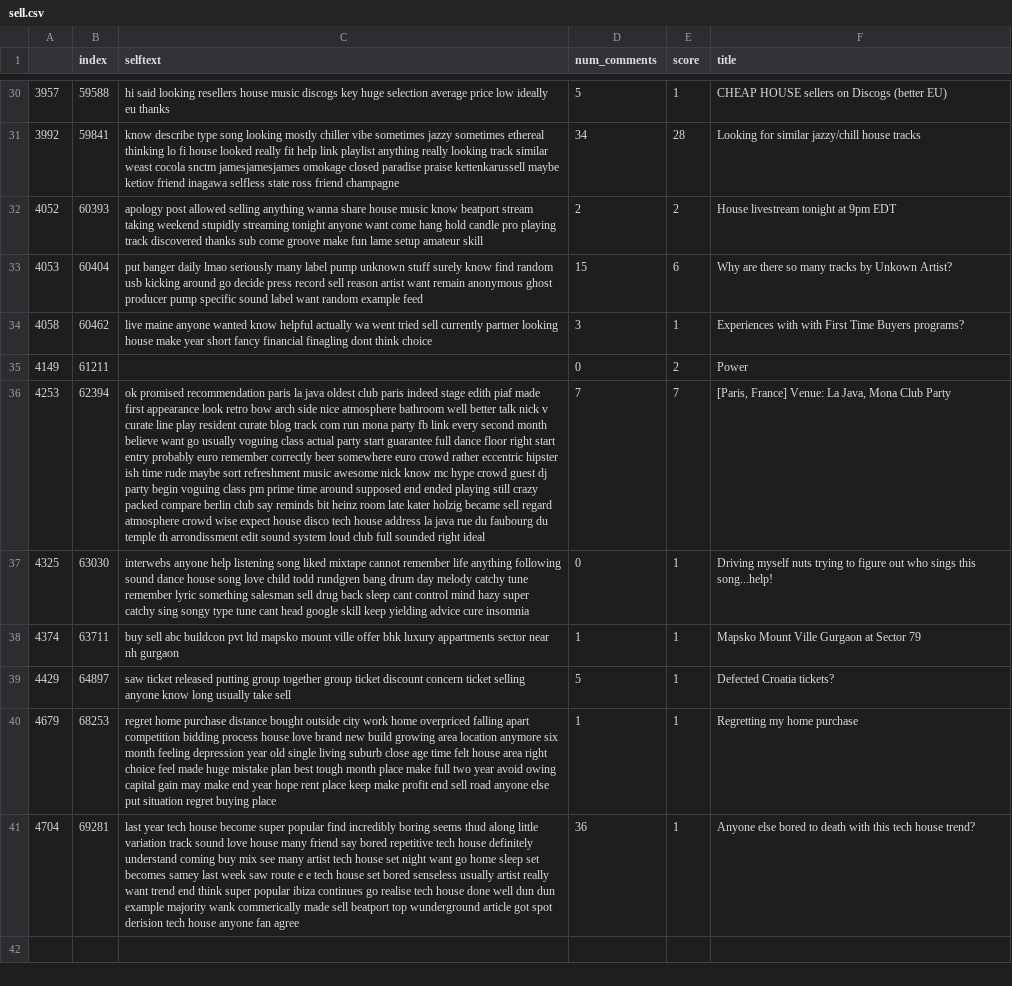
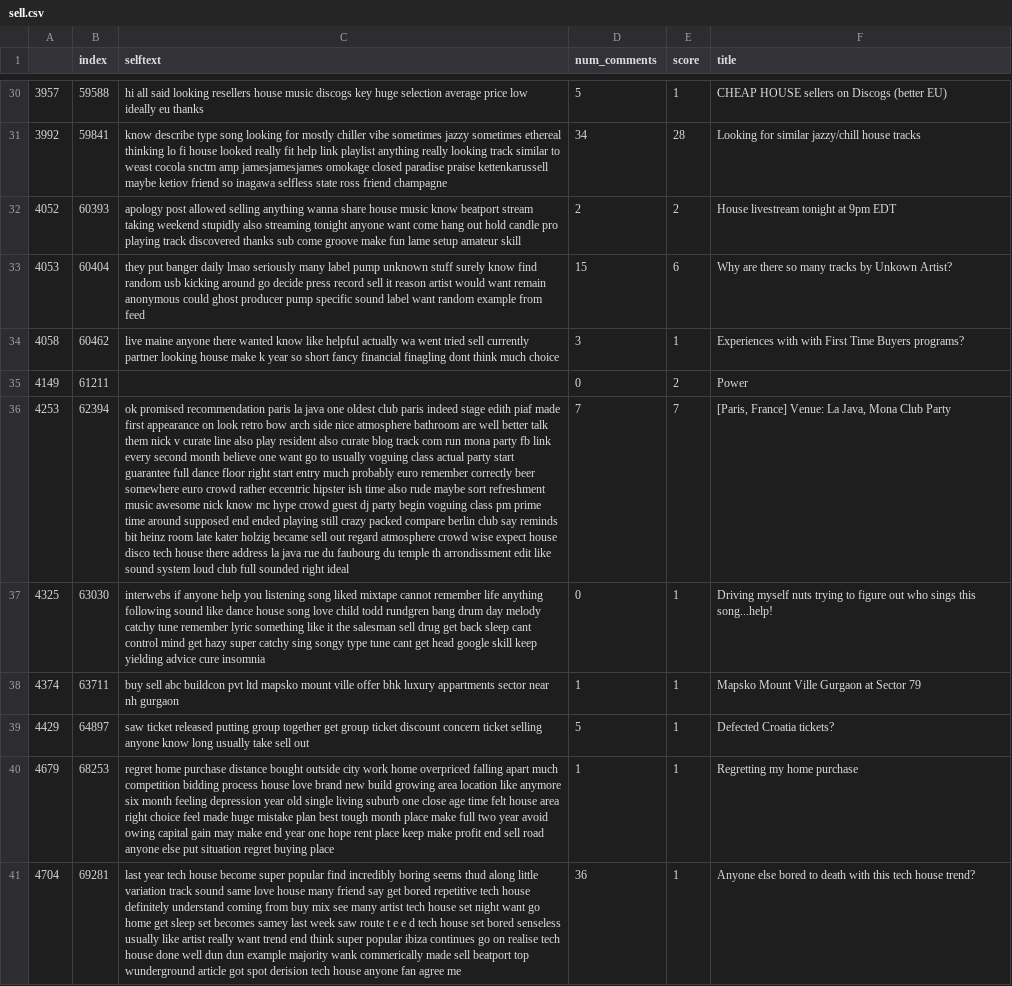
Before and after one commit to philhuang74/CaliforniaHousing_Pic16BProject, a CSV file: Reddit Sentiment & Topic Modeling on House/sell.csv, drawn as a sheet; only a part is shown, gaps mark what is left out; the diff covers the shown part only; the diff names each change by its address in the sheet, - before the commit and + after, or states it on an @@ line.

```diff
--- a/Reddit Sentiment & Topic Modeling on House/sell.csv
+++ b/Reddit Sentiment & Topic Modeling on House/sell.csv
-C30 (selftext): hi said looking…
+C30 (selftext): hi all said looking…
-C31 (selftext): …song looking mostly chiller vibe sometimes jazzy sometimes ethereal thinking lo fi house looked really fit help link playlist anything really looking track similar weast cocola snctm jamesjamesjames omokage closed paradise praise kettenkarussell maybe ketiov friend inagawa selfless…
+C31 (selftext): …song looking for mostly chiller vibe sometimes jazzy sometimes ethereal thinking lo fi house looked really fit help link playlist anything really looking track similar to weast cocola snctm amp jamesjamesjames omokage closed paradise praise kettenkarussell maybe ketiov friend so inagawa selfless…
-C32 (selftext): …weekend stupidly streaming tonight anyone want come hang hold candle…
+C32 (selftext): …weekend stupidly also streaming tonight anyone want come hang out hold candle…
-C33 (selftext): put banger daily lmao seriously many label pump unknown stuff surely know find random usb kicking around go decide press record sell reason artist want remain anonymous ghost producer pump specific sound label want random example feed
+C33 (selftext): they put banger daily lmao seriously many label pump unknown stuff surely know find random usb kicking around go decide press record sell it reason artist would want remain anonymous could ghost producer pump specific sound label want random example from feed
-C34 (selftext): …maine anyone wanted know helpful actually wa went tried sell currently partner looking house make year short fancy financial finagling dont think choice
+C34 (selftext): …maine anyone there wanted know like helpful actually wa went tried sell currently partner looking house make k year so short fancy financial finagling dont think much choice
-C36 (selftext): …la java oldest club paris indeed stage edith piaf made first appearance look retro bow arch side nice atmosphere bathroom well better talk nick v curate line play resident curate blog track com run mona party fb link every second month believe want go usually voguing class actual party start guarantee full dance floor right start entry probably euro remember correctly beer somewhere euro crowd rather eccentric hipster ish time rude maybe sort refreshment music awesome nick know mc hype crowd guest dj party begin voguing class pm prime time around supposed end ended playing still crazy packed compare berlin club say reminds bit heinz room late kater holzig became sell regard atmosphere crowd wise expect house disco tech house address la java rue du faubourg du temple th arrondissment edit sound system…
+C36 (selftext): …la java one oldest club paris indeed stage edith piaf made first appearance on look retro bow arch side nice atmosphere bathroom are well better talk them nick v curate line also play resident also curate blog track com run mona party fb link every second month believe one want go to usually voguing class actual party start guarantee full dance floor right start entry much probably euro remember correctly beer somewhere euro crowd rather eccentric hipster ish time also rude maybe sort refreshment music awesome nick know mc hype crowd guest dj party begin voguing class pm prime time around supposed end ended playing still crazy packed compare berlin club say reminds bit heinz room late kater holzig became sell out regard atmosphere crowd wise expect house disco tech house there address la java rue du faubourg du temple th arrondissment edit like sound system…
-C37 (selftext): interwebs anyone help listening song liked mixtape cannot remember life anything following sound dance house song love child todd rundgren bang drum day melody catchy tune remember lyric something salesman sell drug back sleep cant control mind hazy super catchy sing songy type tune cant head google…
+C37 (selftext): interwebs if anyone help you listening song liked mixtape cannot remember life anything following sound like dance house song love child todd rundgren bang drum day melody catchy tune remember lyric something like it the salesman sell drug get back sleep cant control mind get hazy super catchy sing songy type tune cant get head google…
-C39 (selftext): …group together group ticket discount concern ticket selling anyone know long usually take sell
+C39 (selftext): …group together get group ticket discount concern ticket selling anyone know long usually take sell out
-C40 (selftext): …falling apart competition bidding process house love brand new build growing area location anymore six month feeling depression year old single living suburb close age time felt house area right choice feel made huge mistake plan best tough month place make full two year avoid owing capital gain may make end year hope rent…
+C40 (selftext): …falling apart much competition bidding process house love brand new build growing area location like anymore six month feeling depression year old single living suburb one close age time felt house area right choice feel made huge mistake plan best tough month place make full two year avoid owing capital gain may make end year one hope rent…
-C41 (selftext): …track sound love house many friend say bored repetitive tech house definitely understand coming buy mix see many artist tech house set night want go home sleep set becomes samey last week saw route e e tech house set bored senseless usually artist really want trend end think super popular ibiza continues go realise tech house done well dun dun example majority wank commerically made sell beatport top wunderground article got spot derision tech house anyone fan agree
+C41 (selftext): …track sound same love house many friend say get bored repetitive tech house definitely understand coming from buy mix see many artist tech house set night want go home get sleep set becomes samey last week saw route t e e d tech house set bored senseless usually like artist really want trend end think super popular ibiza continues go on realise tech house done well dun dun example majority wank commerically made sell beatport top wunderground article got spot derision tech house anyone fan agree me
```
Also changed, not shown: 23 edited cells elsewhere in this file, Reddit Sentiment & Topic Modeling on House/buy.csv, 5 other files.
